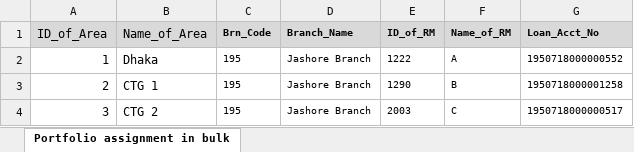
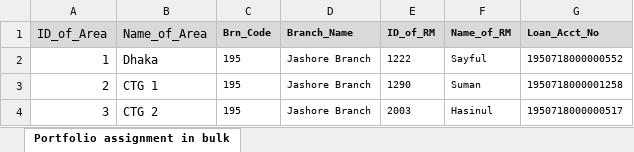
Before and after one commit to sumoncse05/EasyAssetManager, an Excel workbook: EasyAssetManager/wwwroot/UserSpace/ISHTIAQUE01/LOAN_PORTFOLIO.xlsx, sheet Portfolio assignment in bulk, drawn as a sheet; values as stored, in another font and other column widths than the file's, no borders; the diff names each change by its address in the sheet, - before the commit and + after, or states it on an @@ line.

Commit message:
Excel File upload done

```diff
--- a/EasyAssetManager/wwwroot/UserSpace/ISHTIAQUE01/LOAN_PORTFOLIO.xlsx (sheet Portfolio assignment in bulk)
+++ b/EasyAssetManager/wwwroot/UserSpace/ISHTIAQUE01/LOAN_PORTFOLIO.xlsx (sheet Portfolio assignment in bulk)
-F2 (Name_of_RM): A
+F2 (Name_of_RM): Sayful
-F3 (Name_of_RM): B
+F3 (Name_of_RM): Suman
-F4 (Name_of_RM): C
+F4 (Name_of_RM): Hasinul
```
Also changed, not shown: 5 other files.
